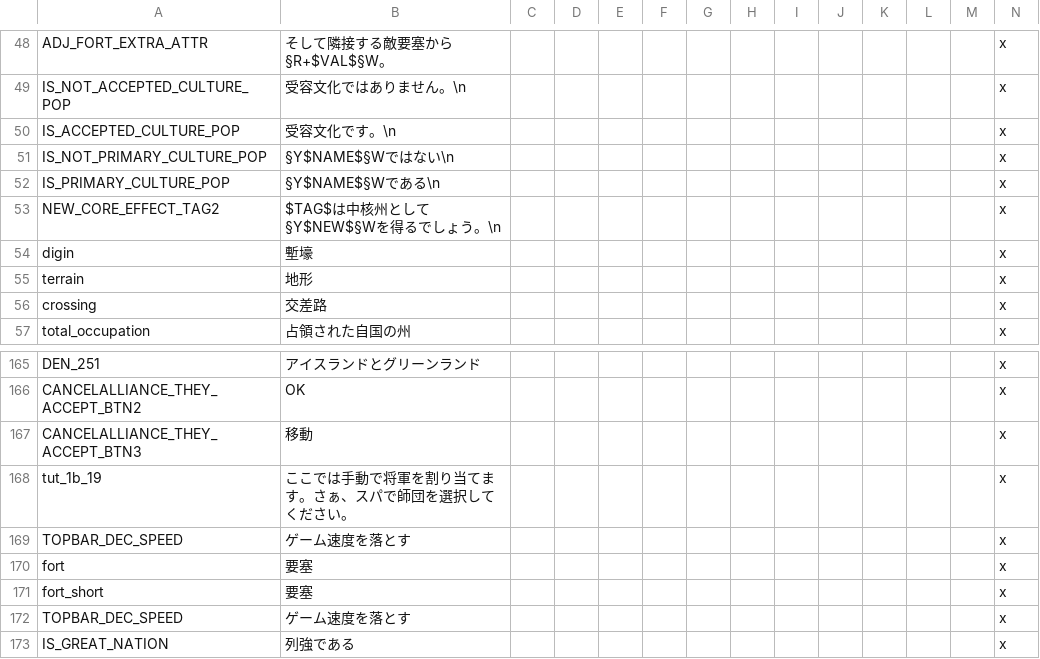
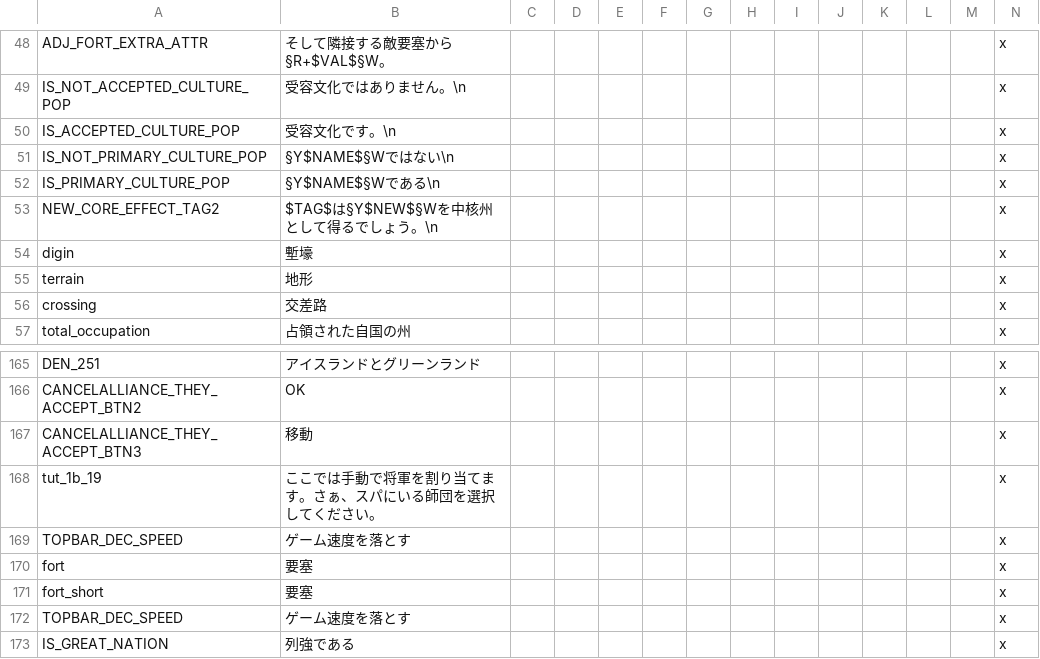
Before and after one commit to matanki-saito/VIC2JPModAppendixI, a CSV file: source/localisation/beta1.csv, drawn as a sheet; only a part is shown, gaps mark what is left out.

```diff
--- a/source/localisation/beta1.csv
+++ b/source/localisation/beta1.csv
@@ -52,3 +52,3 @@ IS_NOT_PRIMARY_CULTURE_POP;§Y$NAME$§Wではない\n;;;;;;;;;;;;x
 IS_PRIMARY_CULTURE_POP;§Y$NAME$§Wである\n;;;;;;;;;;;;x
-NEW_CORE_EFFECT_TAG2;$TAG$は中核州として§Y$NEW$§Wを得るでしょう。\n;;;;;;;;;;;;x
+NEW_CORE_EFFECT_TAG2;$TAG$は§Y$NEW$§Wを中核州として得るでしょう。\n;;;;;;;;;;;;x
 digin;塹壕;;;;;;;;;;;;x
@@ -167,3 +167,3 @@ CANCELALLIANCE_THEY_ACCEPT_BTN2;OK;;;;;;;;;;;;x
 CANCELALLIANCE_THEY_ACCEPT_BTN3;移動;;;;;;;;;;;;x
-tut_1b_19;ここでは手動で将軍を割り当てます。さぁ、スパで師団を選択してください。;;;;;;;;;;;;x
+tut_1b_19;ここでは手動で将軍を割り当てます。さぁ、スパにいる師団を選択してください。;;;;;;;;;;;;x
 TOPBAR_DEC_SPEED;ゲーム速度を落とす;;;;;;;;;;;;x
```
Also changed, not shown: source/localisation/beta2.csv, source/localisation/darkness_3_01.csv, 7 other files.
